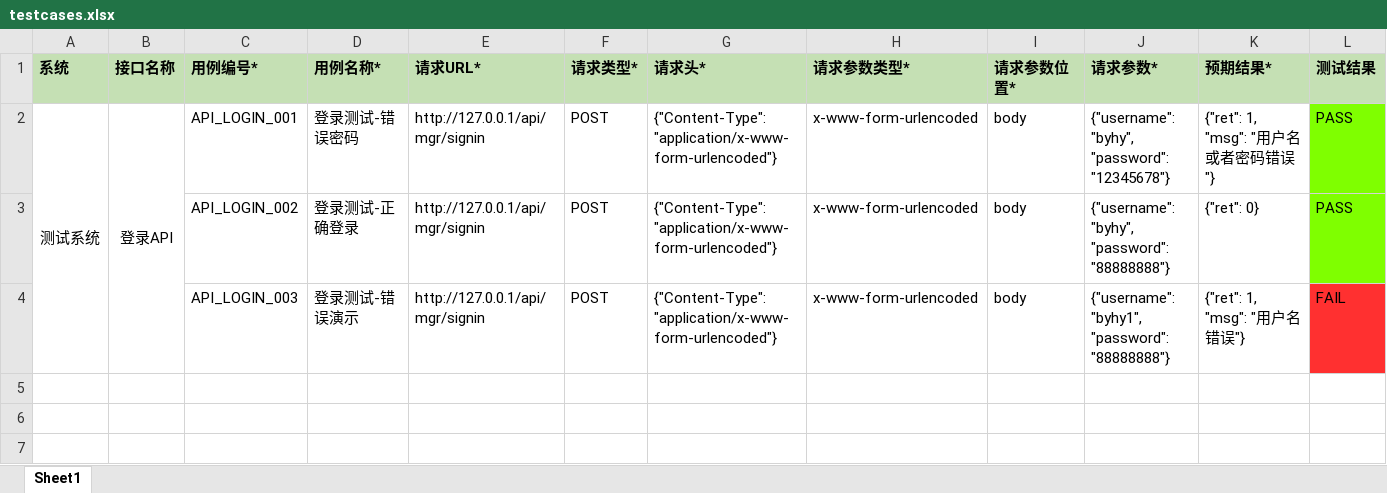
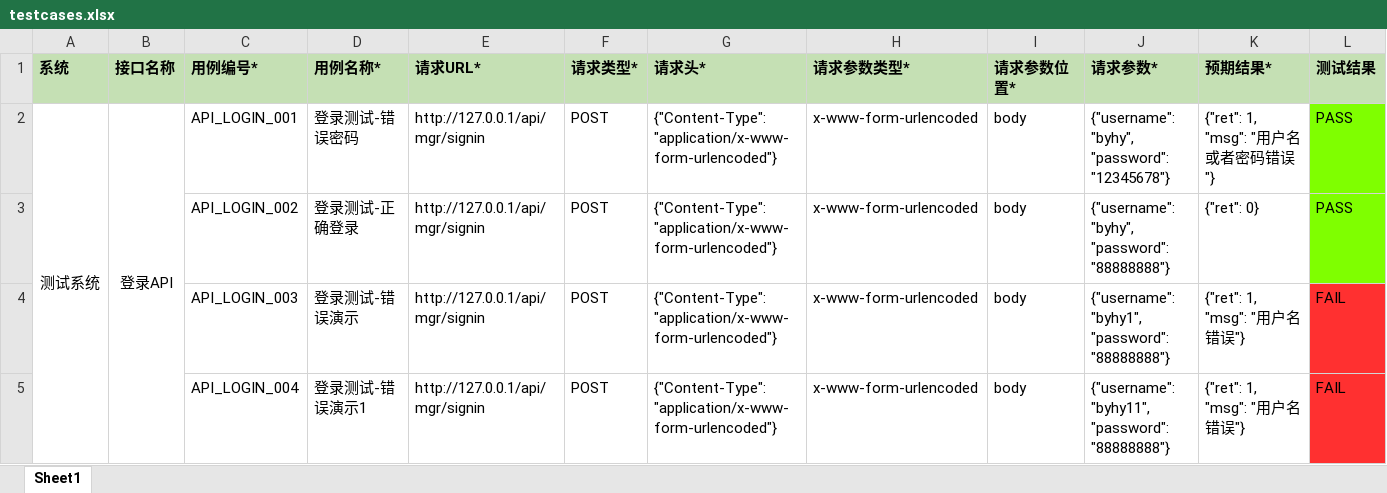
Before and after one commit to hhGexy/api_autotest, an Excel workbook: data/testcases.xlsx, sheet Sheet1, drawn as a sheet; values as stored, in another font and other column widths than the file's, no borders; the diff names each change by its address in the sheet, - before the commit and + after, or states it on an @@ line.

```diff
--- a/data/testcases.xlsx (sheet Sheet1)
+++ b/data/testcases.xlsx (sheet Sheet1)
+row 5:  |  | API_LOGIN_004 | 登录测试-错误演示1 | http://127.0.0.1/api/mgr/signin | POST | {"Content-Type": "application/x-www-form-urlencoded"} | x-www-form-urlencoded | body | {"username": "byhy11", "password": "88888888"} | {"ret": 1, "msg": "用户名错误"} | FAIL
```
Also changed, not shown: 5 other files.
